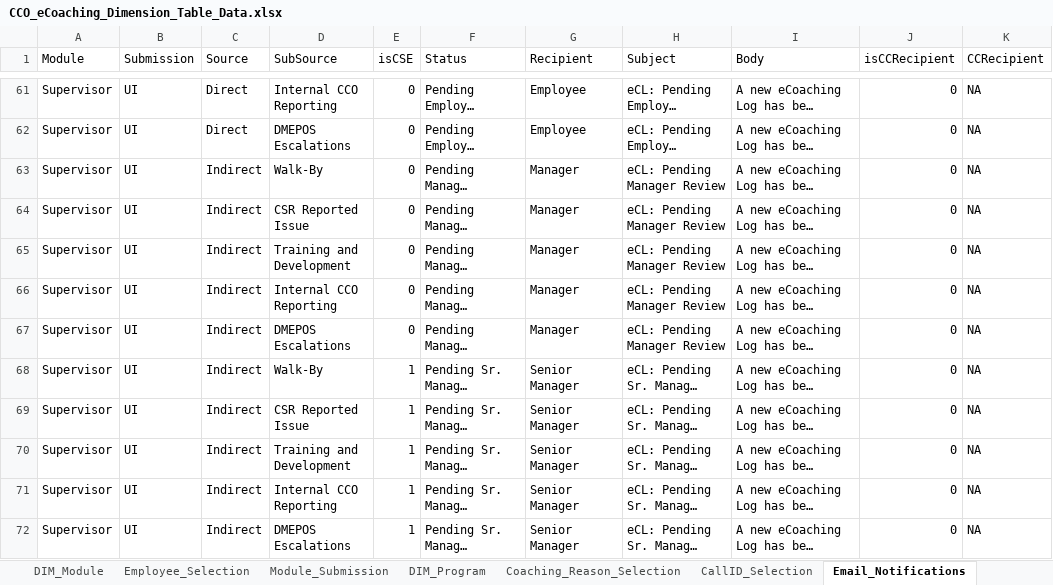
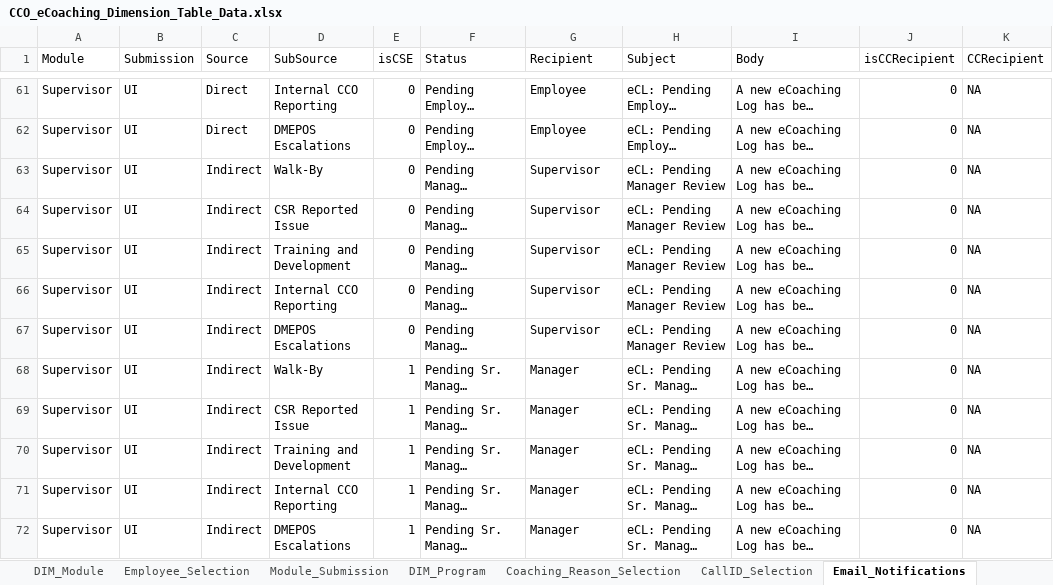
Before and after one commit to maximus-cco/eCoaching_V2_Bak, an Excel workbook: Design/CCO_eCoaching_Dimension_Table_Data.xlsx, sheet Email_Notifications, drawn as a sheet; only a part is shown, gaps mark what is left out; long unchanged cells end in …; values as stored, in another font and other column widths than the file's, no borders; the diff covers the shown part only; the diff names each change by its address in the sheet, - before the commit and + after, or states it on an @@ line.

```diff
--- a/Design/CCO_eCoaching_Dimension_Table_Data.xlsx (sheet Email_Notifications)
+++ b/Design/CCO_eCoaching_Dimension_Table_Data.xlsx (sheet Email_Notifications)
-G63:G67 (Recipient): Manager
+G63:G67 (Recipient): Supervisor
-G68:G72 (Recipient): Senior Manager
+G68:G72 (Recipient): Manager
```
Also changed, not shown: 20 removed rows and 15 edited cells elsewhere in this sheet, other sheet tabs.
